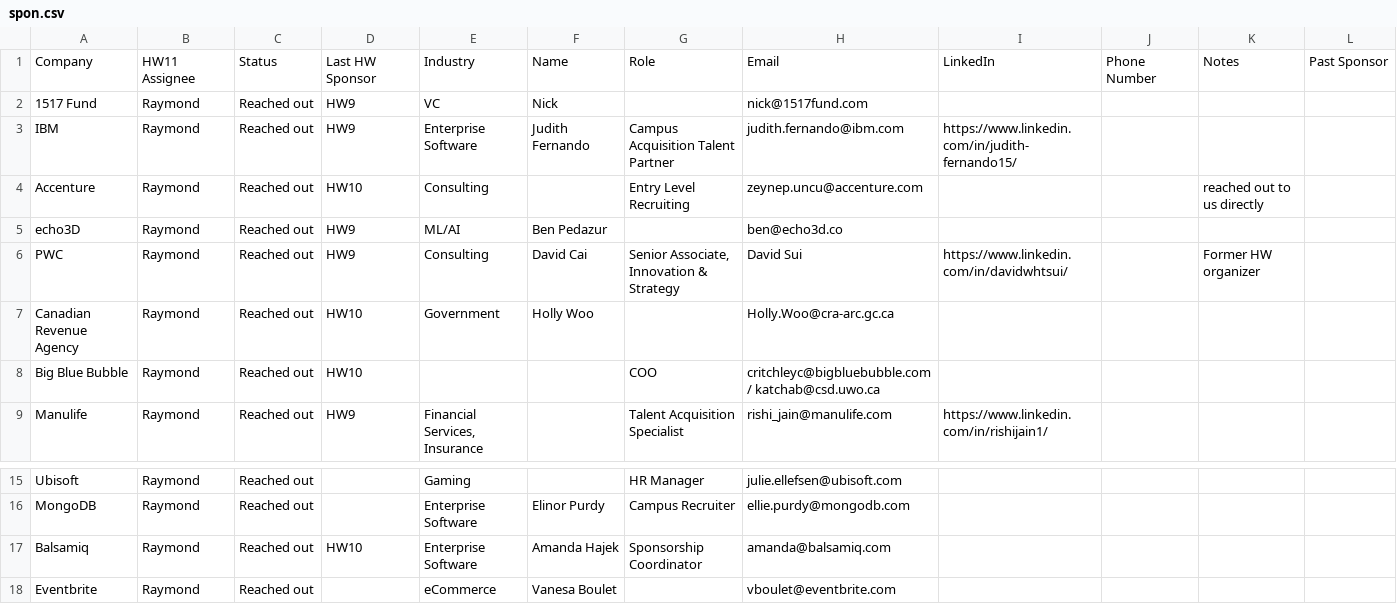
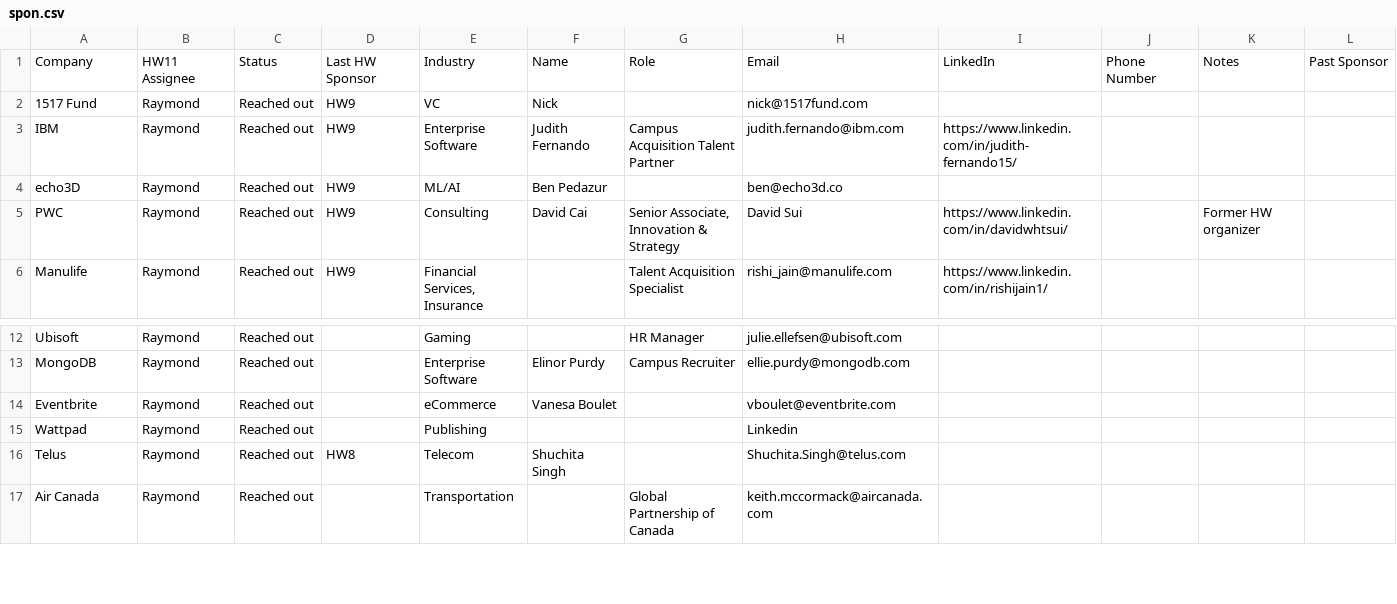
Before and after one commit to wheatsnackbread/hw-auto-email, a CSV file: src/spon.csv, drawn as a sheet; only a part is shown, gaps mark what is left out; the shorter side is filled out with more unchanged rows; the diff names each change by its address in the sheet, - before the commit and + after, or states it on an @@ line.

```diff
--- a/src/spon.csv
+++ b/src/spon.csv
-row 4: Accenture | Raymond | Reached out | HW10 | Consulting |  | Entry Level Recruiting | zeynep.uncu@accenture.com |  |  | reached out to us directly
-row 7: Canadian Revenue Agency | Raymond | Reached out | HW10 | Government | Holly Woo |  | Holly.Woo@cra-arc.gc.ca
-row 8: Big Blue Bubble | Raymond | Reached out | HW10 |  |  | COO | critchleyc@bigbluebubble.com / katchab@csd.uwo.ca
-row 17: Balsamiq | Raymond | Reached out | HW10 | Enterprise Software | Amanda Hajek | Sponsorship Coordinator | amanda@balsamiq.com
```
Also changed, not shown: 5 other files.
